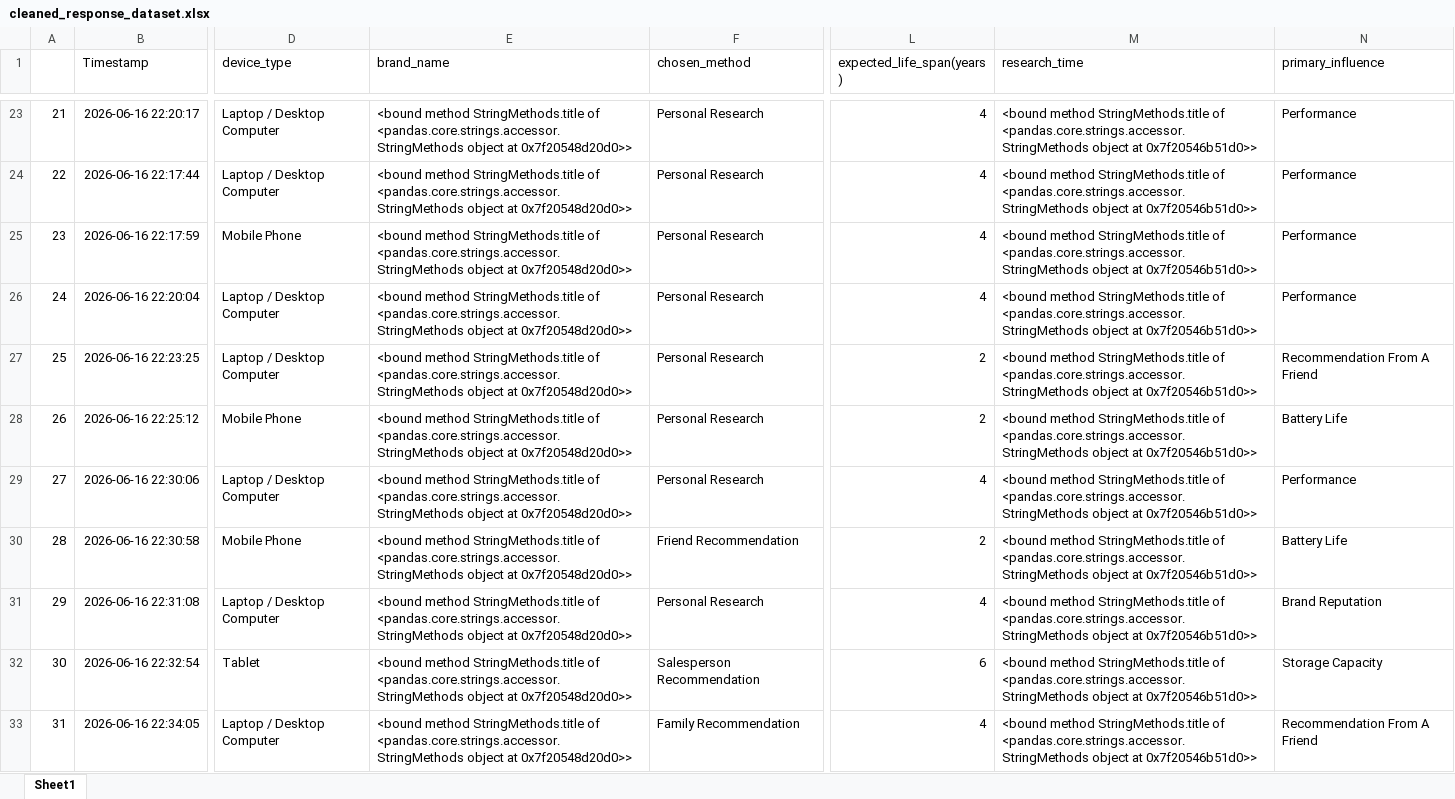
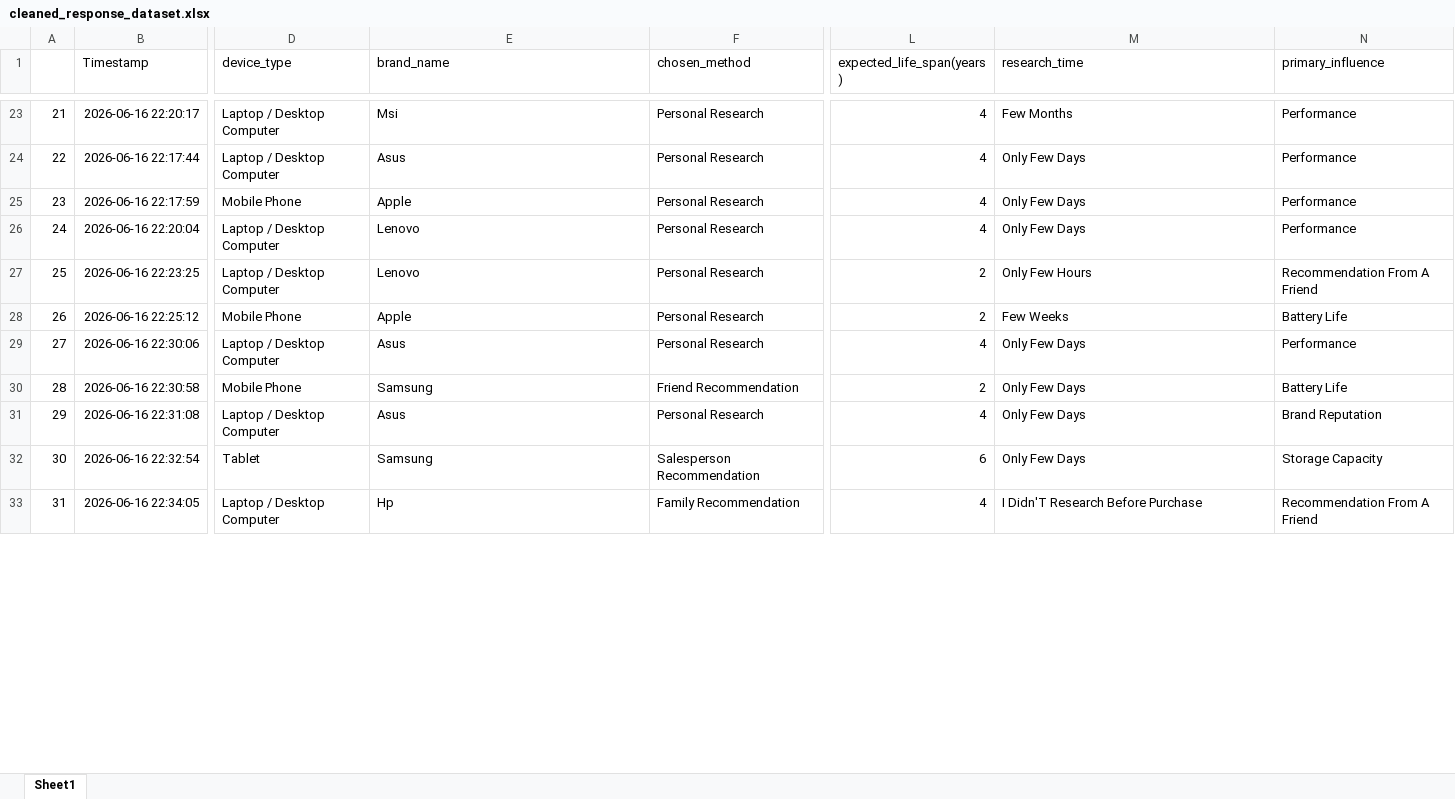
Before and after one commit to easarakulindu/SDI_Assignment, an Excel workbook: datasets/cleaned_response_dataset.xlsx, sheet Sheet1, drawn as a sheet; only a part is shown, gaps mark what is left out; values as stored, in another font and other column widths than the file's, no borders; the diff covers the shown part only; the diff names each change by its address in the sheet, - before the commit and + after, or states it on an @@ line.

Commit message:
bug_fix: missing parenthesis when calling title() when standardizing column names

```diff
--- a/datasets/cleaned_response_dataset.xlsx (sheet Sheet1)
+++ b/datasets/cleaned_response_dataset.xlsx (sheet Sheet1)
-E23 (brand_name): <bound method StringMethods.title of <pandas.core.strings.accessor.StringMethods object at 0x7f20548d20d0>>
+E23 (brand_name): Msi
-M23 (research_time): <bound method StringMethods.title of <pandas.core.strings.accessor.StringMethods object at 0x7f20546b51d0>>
+M23 (research_time): Few Months
-E24 (brand_name): <bound method StringMethods.title of <pandas.core.strings.accessor.StringMethods object at 0x7f20548d20d0>>
+E24 (brand_name): Asus
-M24:M26 (research_time): <bound method StringMethods.title of <pandas.core.strings.accessor.StringMethods object at 0x7f20546b51d0>>
+M24:M26 (research_time): Only Few Days
-E25 (brand_name): <bound method StringMethods.title of <pandas.core.strings.accessor.StringMethods object at 0x7f20548d20d0>>
+E25 (brand_name): Apple
-E26:E27 (brand_name): <bound method StringMethods.title of <pandas.core.strings.accessor.StringMethods object at 0x7f20548d20d0>>
+E26:E27 (brand_name): Lenovo
-M27 (research_time): <bound method StringMethods.title of <pandas.core.strings.accessor.StringMethods object at 0x7f20546b51d0>>
+M27 (research_time): Only Few Hours
-E28 (brand_name): <bound method StringMethods.title of <pandas.core.strings.accessor.StringMethods object at 0x7f20548d20d0>>
+E28 (brand_name): Apple
-M28 (research_time): <bound method StringMethods.title of <pandas.core.strings.accessor.StringMethods object at 0x7f20546b51d0>>
+M28 (research_time): Few Weeks
-E29 (brand_name): <bound method StringMethods.title of <pandas.core.strings.accessor.StringMethods object at 0x7f20548d20d0>>
+E29 (brand_name): Asus
-M29:M32 (research_time): <bound method StringMethods.title of <pandas.core.strings.accessor.StringMethods object at 0x7f20546b51d0>>
+M29:M32 (research_time): Only Few Days
-E30 (brand_name): <bound method StringMethods.title of <pandas.core.strings.accessor.StringMethods object at 0x7f20548d20d0>>
+E30 (brand_name): Samsung
-E31 (brand_name): <bound method StringMethods.title of <pandas.core.strings.accessor.StringMethods object at 0x7f20548d20d0>>
+E31 (brand_name): Asus
-E32 (brand_name): <bound method StringMethods.title of <pandas.core.strings.accessor.StringMethods object at 0x7f20548d20d0>>
+E32 (brand_name): Samsung
-E33 (brand_name): <bound method StringMethods.title of <pandas.core.strings.accessor.StringMethods object at 0x7f20548d20d0>>
+E33 (brand_name): Hp
-M33 (research_time): <bound method StringMethods.title of <pandas.core.strings.accessor.StringMethods object at 0x7f20546b51d0>>
+M33 (research_time): I Didn'T Research Before Purchase
```
Also changed, not shown: 296 edited cells elsewhere in this sheet, 1 other file.
